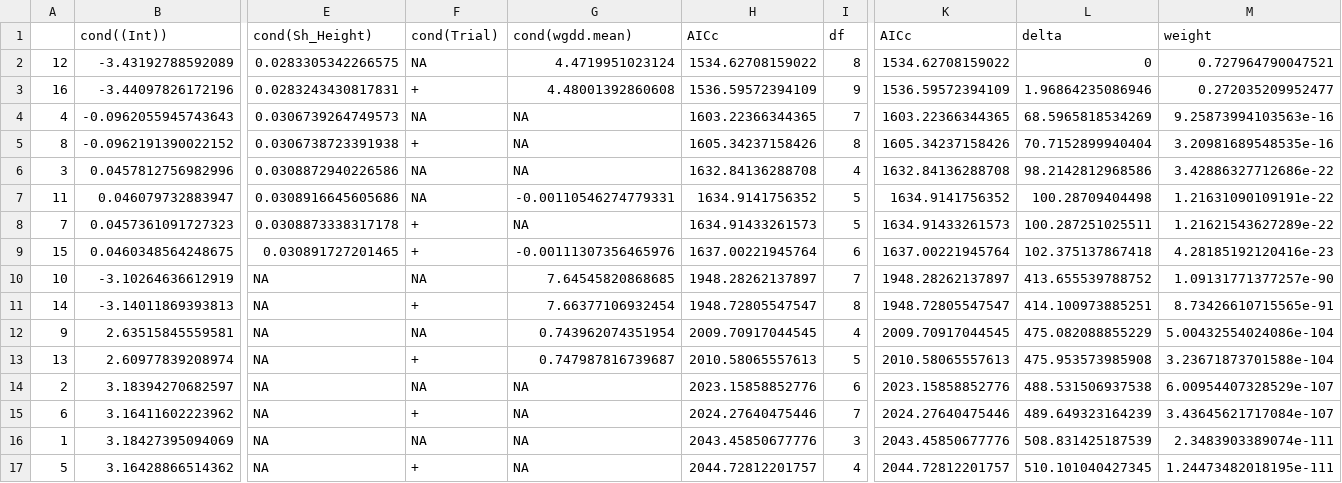
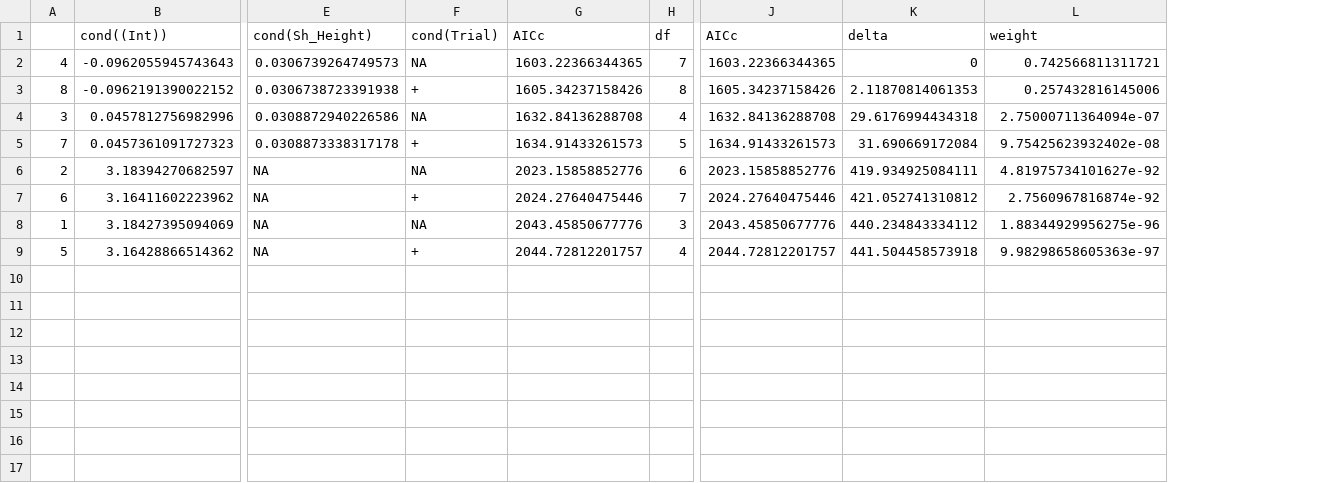
Before and after one commit to phish92129/Sea_Scallop_Growth_Data, a CSV file: gammaA3_dredgemm.csv, drawn as a sheet; only a part is shown, gaps mark what is left out; removed rows and columns are numbered as before the commit, all else as after; rows hold the shown columns only; the diff names each change by its address in the sheet, - before the commit and + after, or states it on an @@ line.

```diff
--- a/gammaA3_dredgemm.csv
+++ b/gammaA3_dredgemm.csv
-column G (cond(wgdd.mean)), rows 4-6: all NA; row 8: NA; rows 14-17: all NA
-row 2: 12 | -3.43192788592089 | 0.0283305342266575 | NA | 4.4719951023124 | 1534.62708159022 | 8 | 1534.62708159022 | 0 | 0.727964790047521
-row 3: 16 | -3.44097826172196 | 0.0283243430817831 | + | 4.48001392860608 | 1536.59572394109 | 9 | 1536.59572394109 | 1.96864235086946 | 0.272035209952477
-K2 (delta): 68.5965818534269
+K2 (delta): 0
-L2 (weight): 9.25873994103563e-16
+L2 (weight): 0.742566811311721
-K3 (delta): 70.7152899940404
+K3 (delta): 2.11870814061353
-L3 (weight): 3.20981689548535e-16
+L3 (weight): 0.257432816145006
-K4 (delta): 98.2142812968586
+K4 (delta): 29.6176994434318
-L4 (weight): 3.42886327712686e-22
+L4 (weight): 2.75000711364094e-07
-row 7: 11 | 0.046079732883947 | 0.0308916645605686 | NA | -0.00110546274779331 | 1634.9141756352 | 5 | 1634.9141756352 | 100.28709404498 | 1.21631090109191e-22
-K5 (delta): 100.287251025511
+K5 (delta): 31.690669172084
-L5 (weight): 1.21621543627289e-22
+L5 (weight): 9.75425623932402e-08
-row 9: 15 | 0.0460348564248675 | 0.030891727201465 | + | -0.00111307356465976 | 1637.00221945764 | 6 | 1637.00221945764 | 102.375137867418 | 4.28185192120416e-23
-row 10: 10 | -3.10264636612919 | NA | NA | 7.64545820868685 | 1948.28262137897 | 7 | 1948.28262137897 | 413.655539788752 | 1.09131771377257e-90
-row 11: 14 | -3.14011869393813 | NA | + | 7.66377106932454 | 1948.72805547547 | 8 | 1948.72805547547 | 414.100973885251 | 8.73426610715565e-91
-row 12: 9 | 2.63515845559581 | NA | NA | 0.743962074351954 | 2009.70917044545 | 4 | 2009.70917044545 | 475.082088855229 | 5.00432554024086e-104
-row 13: 13 | 2.60977839208974 | NA | + | 0.747987816739687 | 2010.58065557613 | 5 | 2010.58065557613 | 475.953573985908 | 3.23671873701588e-104
-K6 (delta): 488.531506937538
+K6 (delta): 419.934925084111
-L6 (weight): 6.00954407328529e-107
+L6 (weight): 4.81975734101627e-92
-K7 (delta): 489.649323164239
+K7 (delta): 421.052741310812
-L7 (weight): 3.43645621717084e-107
+L7 (weight): 2.7560967816874e-92
-K8 (delta): 508.831425187539
+K8 (delta): 440.234843334112
-L8 (weight): 2.3483903389074e-111
+L8 (weight): 1.88344929956275e-96
-K9 (delta): 510.101040427345
+K9 (delta): 441.504458573918
-L9 (weight): 1.24473482018195e-111
+L9 (weight): 9.98298658605363e-97
```
Also changed, not shown: gammaA3_subset.csv, 22 other files.
